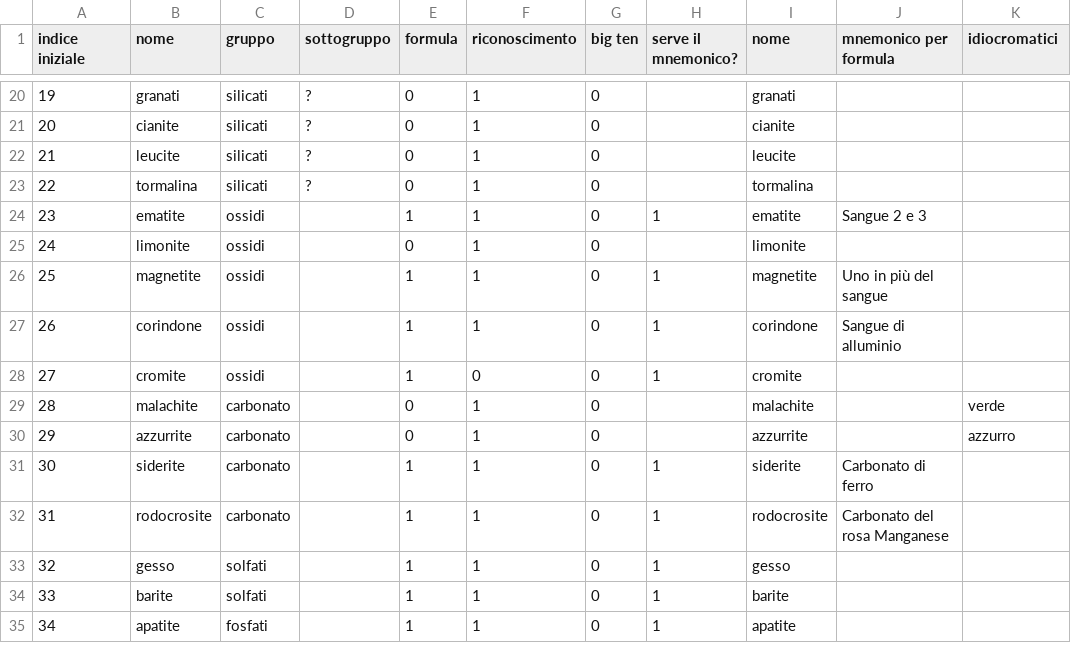
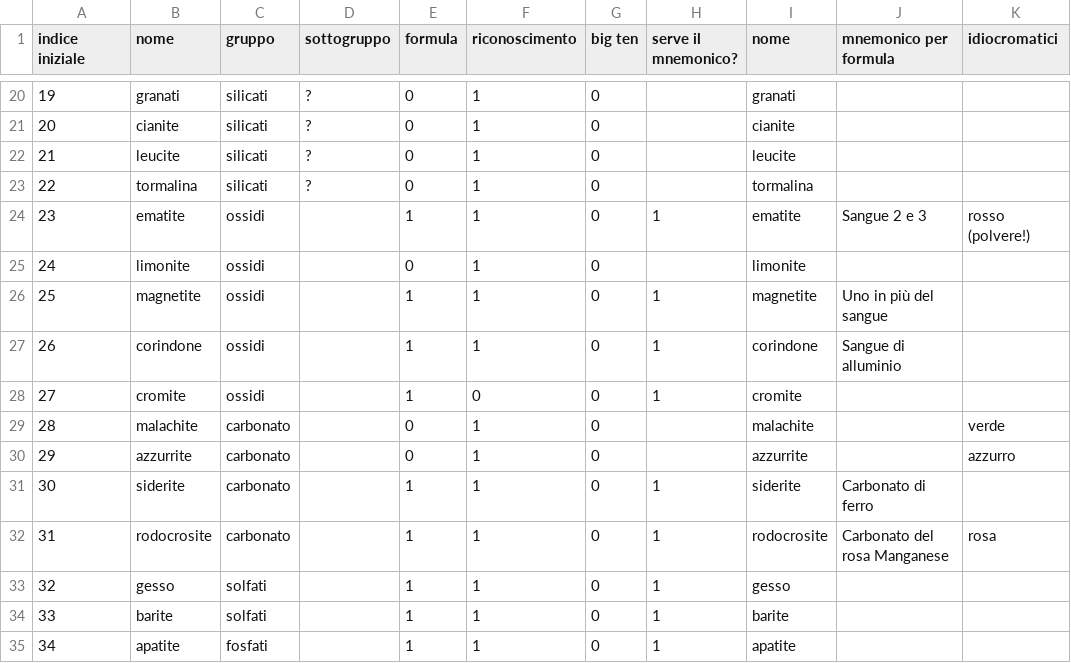
Before and after one commit to alessandro-gentilini/alessandro-gentilini.github.io, a CSV file: geo/mineralogia/minerali_da_sapere.csv, drawn as a sheet; only a part is shown, gaps mark what is left out.

Commit message:
aggiorno

```diff
--- a/geo/mineralogia/minerali_da_sapere.csv
+++ b/geo/mineralogia/minerali_da_sapere.csv
@@ -23,3 +23,3 @@ indice iniziale,nome,gruppo,sottogruppo,formula,riconoscimento,big ten,serve il
 22,tormalina,silicati,?,0,1,0,,tormalina,,
-23,ematite,ossidi,,1,1,0,1,ematite,Sangue 2 e 3,
+23,ematite,ossidi,,1,1,0,1,ematite,Sangue 2 e 3,rosso (polvere!)
 24,limonite,ossidi,,0,1,0,,limonite,,
@@ -31,3 +31,3 @@ indice iniziale,nome,gruppo,sottogruppo,formula,riconoscimento,big ten,serve il
 30,siderite,carbonato,,1,1,0,1,siderite,Carbonato di ferro,
-31,rodocrosite,carbonato,,1,1,0,1,rodocrosite,Carbonato del rosa Manganese,
+31,rodocrosite,carbonato,,1,1,0,1,rodocrosite,Carbonato del rosa Manganese,rosa
 32,gesso,solfati,,1,1,0,1,gesso,,
```
